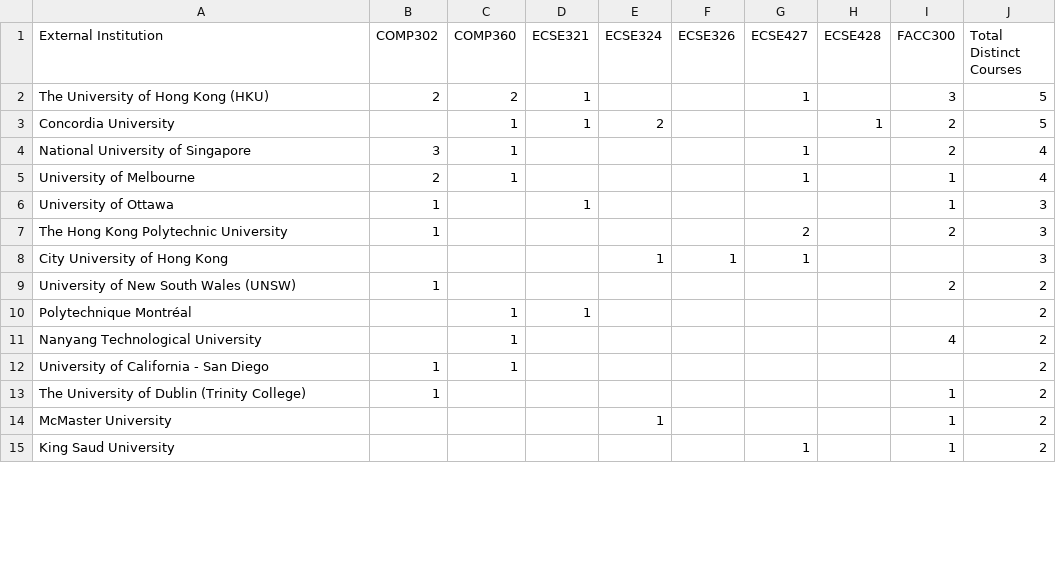
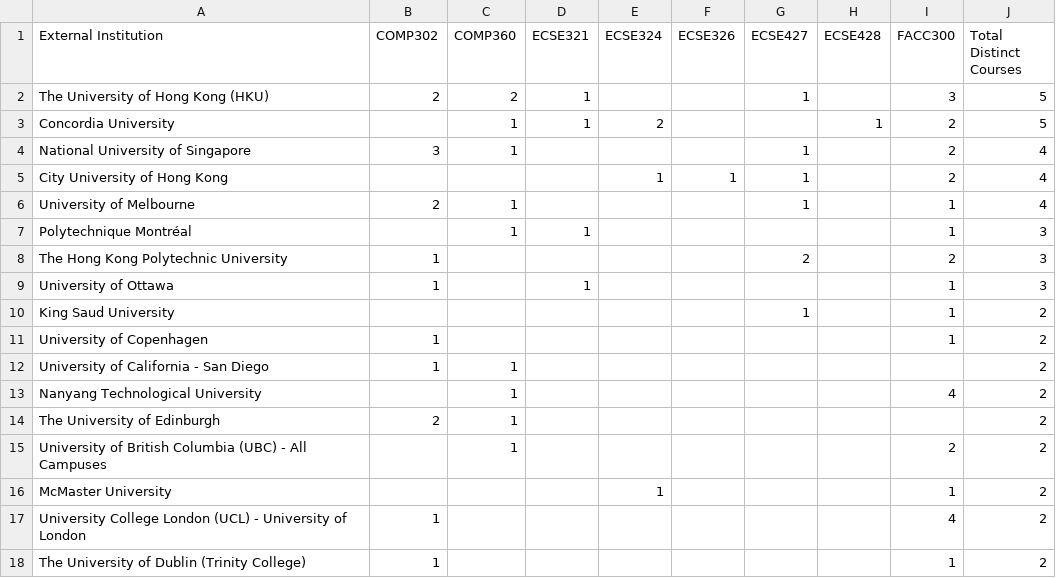
Before and after one commit to Benjamincf0/exchange, a CSV file: university_course_grid2.csv, drawn as a sheet; only a part is shown; the diff covers the shown part only.

```diff
--- a/university_course_grid2.csv
+++ b/university_course_grid2.csv
@@ -4,12 +4,15 @@ Concordia University,,1,1,2,,,1,2,5
 National University of Singapore,3,1,,,,1,,2,4
+City University of Hong Kong,,,,1,1,1,,2,4
 University of Melbourne,2,1,,,,1,,1,4
+Polytechnique Montréal,,1,1,,,,,1,3
+The Hong Kong Polytechnic University,1,,,,,2,,2,3
 University of Ottawa,1,,1,,,,,1,3
-The Hong Kong Polytechnic University,1,,,,,2,,2,3
-City University of Hong Kong,,,,1,1,1,,,3
-University of New South Wales (UNSW),1,,,,,,,2,2
-Polytechnique Montréal,,1,1,,,,,,2
+King Saud University,,,,,,1,,1,2
+University of Copenhagen,1,,,,,,,1,2
+University of California - San Diego,1,1,,,,,,,2
 Nanyang Technological University,,1,,,,,,4,2
-University of California - San Diego,1,1,,,,,,,2
+The University of Edinburgh,2,1,,,,,,,2
+University of British Columbia (UBC) - All Campuses,,1,,,,,,2,2
+McMaster University,,,,1,,,,1,2
+University College London (UCL) - University of London,1,,,,,,,4,2
 The University of Dublin (Trinity College),1,,,,,,,1,2
-McMaster University,,,,1,,,,1,2
-King Saud University,,,,,,1,,1,2
```
Also changed, not shown: 4 added rows, 4 removed rows, 5 moved rows and 2 edited cells elsewhere in this file, 2 other files.
